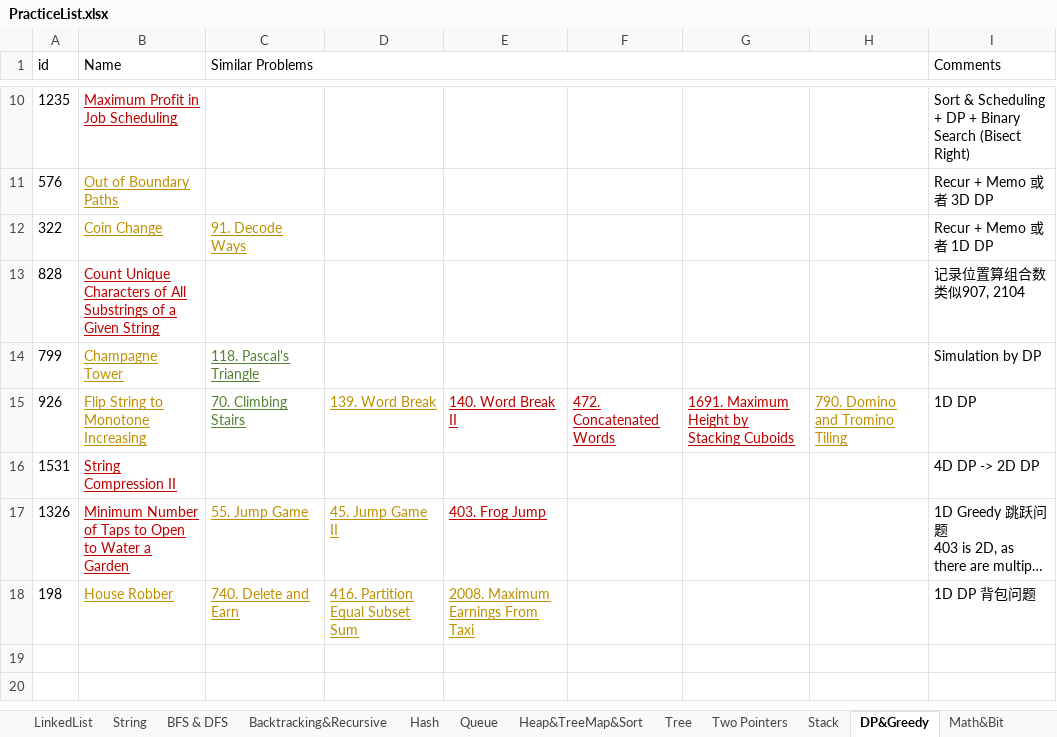
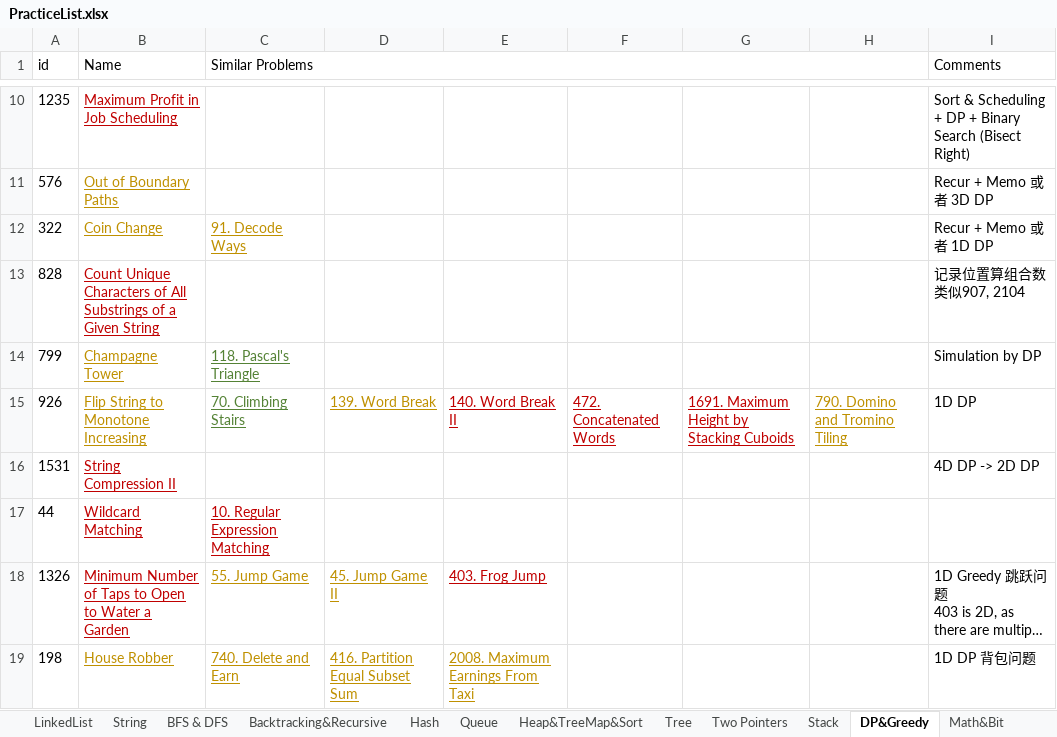
Before and after one commit to LiXieLabs/codingpractice, an Excel workbook: PracticeList.xlsx, sheet DP&Greedy, drawn as a sheet; only a part is shown, gaps mark what is left out; long unchanged cells end in …; values as stored, in another font and other column widths than the file's, no borders; the diff names each change by its address in the sheet, - before the commit and + after, or states it on an @@ line.

```diff
--- a/PracticeList.xlsx (sheet DP&Greedy)
+++ b/PracticeList.xlsx (sheet DP&Greedy)
+row 17: 44 | Wildcard Matching | 10. Regular Expression Matching
```
Also changed, not shown: sheet All, 4 other files.
